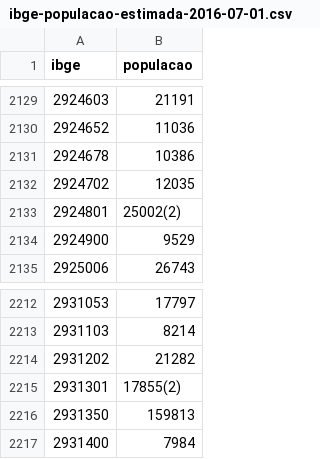
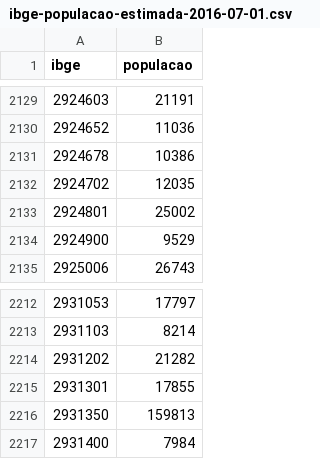
Before and after one commit to vsueiro/microcefalia, a CSV file: data/ibge-populacao-estimada-2016-07-01.csv, drawn as a sheet; only a part is shown, gaps mark what is left out; the diff covers the shown part only.

```diff
--- a/data/ibge-populacao-estimada-2016-07-01.csv
+++ b/data/ibge-populacao-estimada-2016-07-01.csv
@@ -2132,3 +2132,3 @@ ibge,populacao
 2924702,12035
-2924801,25002(2)
+2924801,25002
 2924900,9529
@@ -2214,3 +2214,3 @@ ibge,populacao
 2931202,21282
-2931301,17855(2)
+2931301,17855
 2931350,159813
```
Also changed, not shown: 5 edited cells elsewhere in this file.
